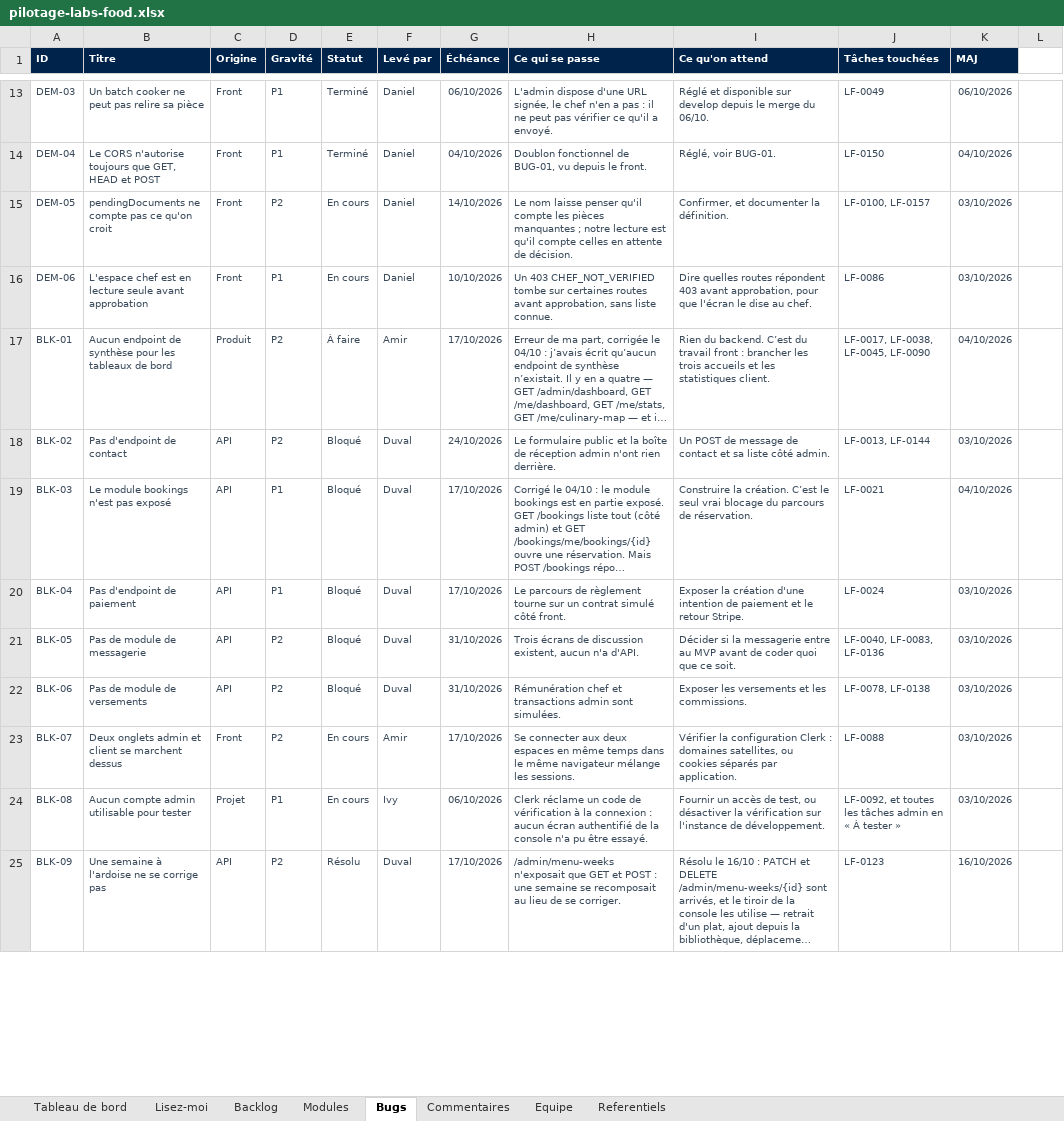
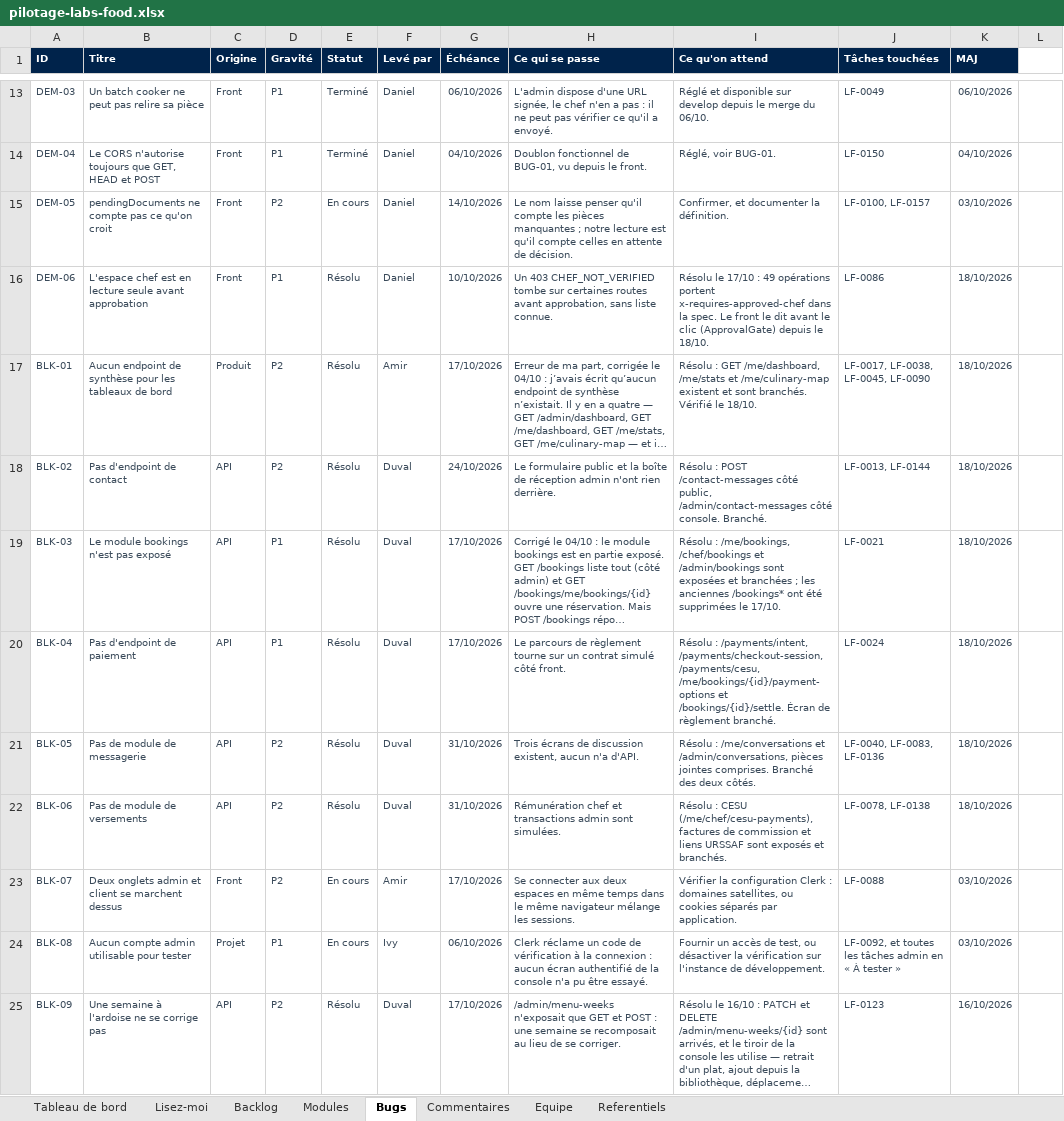
Before and after one commit to LabsFood/batchcooking-web, an Excel workbook: docs/pilotage/pilotage-labs-food.xlsx, sheet Bugs, drawn as a sheet; only a part is shown, gaps mark what is left out; long unchanged cells end in …; values as stored, in another font and other column widths than the file's, no borders; conditional formats not drawn; the diff covers the shown part only; the diff names each change by its address in the sheet, - before the commit and + after, or states it on an @@ line.

```diff
--- a/docs/pilotage/pilotage-labs-food.xlsx (sheet Bugs)
+++ b/docs/pilotage/pilotage-labs-food.xlsx (sheet Bugs)
-E16 (Statut): En cours
+E16 (Statut): Résolu
-I16 (Ce qu'on attend): Dire quelles routes répondent 403 avant approbation, pour que l'écran le dise au chef.
+I16 (Ce qu'on attend): Résolu le 17/10 : 49 opérations portent x-requires-approved-chef dans la spec. Le front le dit avant le clic (ApprovalGate) depuis le 18/10.
-K16 (MAJ): 03/10/2026
+K16 (MAJ): 18/10/2026
-E17 (Statut): À faire
+E17 (Statut): Résolu
-I17 (Ce qu'on attend): Rien du backend. C’est du travail front : brancher les trois accueils et les statistiques client.
+I17 (Ce qu'on attend): Résolu : GET /me/dashboard, /me/stats et /me/culinary-map existent et sont branchés. Vérifié le 18/10.
-K17 (MAJ): 04/10/2026
+K17 (MAJ): 18/10/2026
-E18:E22 (Statut): Bloqué
+E18:E22 (Statut): Résolu
-I18 (Ce qu'on attend): Un POST de message de contact et sa liste côté admin.
+I18 (Ce qu'on attend): Résolu : POST /contact-messages côté public, /admin/contact-messages côté console. Branché.
-K18 (MAJ): 03/10/2026
+K18 (MAJ): 18/10/2026
-I19 (Ce qu'on attend): Construire la création. C’est le seul vrai blocage du parcours de réservation.
+I19 (Ce qu'on attend): Résolu : /me/bookings, /chef/bookings et /admin/bookings sont exposées et branchées ; les anciennes /bookings* ont été supprimées le 17/10.
-K19 (MAJ): 04/10/2026
+K19 (MAJ): 18/10/2026
-I20 (Ce qu'on attend): Exposer la création d'une intention de paiement et le retour Stripe.
+I20 (Ce qu'on attend): Résolu : /payments/intent, /payments/checkout-session, /payments/cesu, /me/bookings/{id}/payment-options et /bookings/{id}/settle. Écran de règlement branché.
-K20:K22 (MAJ): 03/10/2026
+K20:K22 (MAJ): 18/10/2026
-I21 (Ce qu'on attend): Décider si la messagerie entre au MVP avant de coder quoi que ce soit.
+I21 (Ce qu'on attend): Résolu : /me/conversations et /admin/conversations, pièces jointes comprises. Branché des deux côtés.
-I22 (Ce qu'on attend): Exposer les versements et les commissions.
+I22 (Ce qu'on attend): Résolu : CESU (/me/chef/cesu-payments), factures de commission et liens URSSAF sont exposés et branchés.
```
Also changed, not shown: 9 edited cells elsewhere in this sheet, 1 other file.
